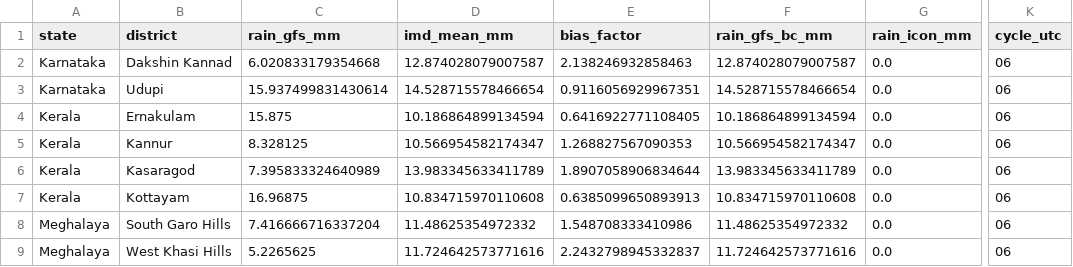
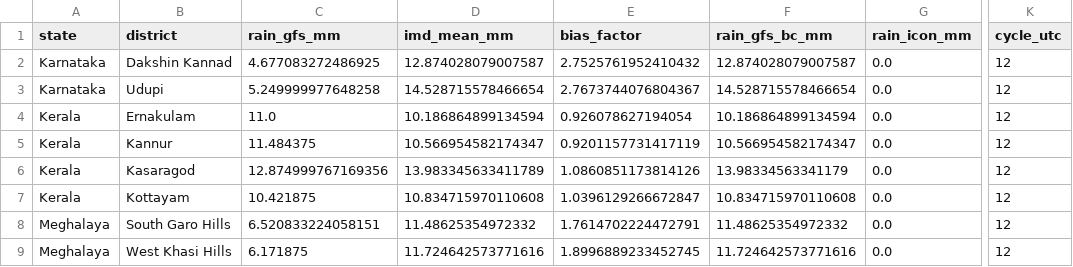
Before and after one commit to ajay2dhy/rainfall-dss, a CSV file: India_24h_GFS_IMD_ICON_ALERTS.csv, drawn as a sheet; only a part is shown, gaps mark what is left out; the diff names each change by its address in the sheet, - before the commit and + after, or states it on an @@ line.

```diff
--- a/India_24h_GFS_IMD_ICON_ALERTS.csv
+++ b/India_24h_GFS_IMD_ICON_ALERTS.csv
-C2 (rain_gfs_mm): 6.020833179354668
+C2 (rain_gfs_mm): 4.677083272486925
-E2 (bias_factor): 2.138246932858463
+E2 (bias_factor): 2.7525761952410432
-K2:K9 (cycle_utc): 06
+K2:K9 (cycle_utc): 12
-C3 (rain_gfs_mm): 15.937499831430614
+C3 (rain_gfs_mm): 5.249999977648258
-E3 (bias_factor): 0.9116056929967351
+E3 (bias_factor): 2.7673744076804367
-C4 (rain_gfs_mm): 15.875
+C4 (rain_gfs_mm): 11.0
-E4 (bias_factor): 0.6416922771108405
+E4 (bias_factor): 0.926078627194054
-C5 (rain_gfs_mm): 8.328125
+C5 (rain_gfs_mm): 11.484375
-E5 (bias_factor): 1.268827567090353
+E5 (bias_factor): 0.9201157731417119
-C6 (rain_gfs_mm): 7.395833324640989
+C6 (rain_gfs_mm): 12.874999767169356
-E6 (bias_factor): 1.8907058906834644
+E6 (bias_factor): 1.0860851173814126
-F6 (rain_gfs_bc_mm): 13.983345633411789
+F6 (rain_gfs_bc_mm): 13.98334563341179
-C7 (rain_gfs_mm): 16.96875
+C7 (rain_gfs_mm): 10.421875
-E7 (bias_factor): 0.6385099650893913
+E7 (bias_factor): 1.0396129266672847
-C8 (rain_gfs_mm): 7.416666716337204
+C8 (rain_gfs_mm): 6.520833224058151
-E8 (bias_factor): 1.548708333410986
+E8 (bias_factor): 1.7614702224472791
-C9 (rain_gfs_mm): 5.2265625
+C9 (rain_gfs_mm): 6.171875
-E9 (bias_factor): 2.2432798945332837
+E9 (bias_factor): 1.8996889233452745
```
Also changed, not shown: India_24h_GFS_IMD_ICON_Rainfall.csv.
